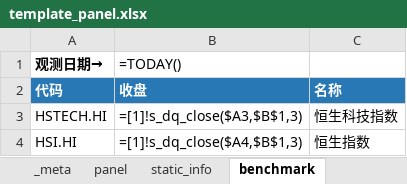
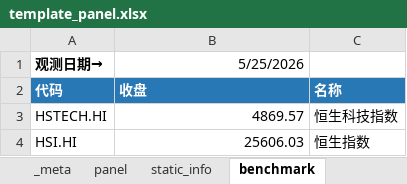
Before and after one commit to Zengyalinelsie/tech100, an Excel workbook: templates/template_panel.xlsx, sheet benchmark, drawn as a sheet; values as stored, in another font and other column widths than the file's, no borders; formulas without a stored value are shown as written; the diff names each change by its address in the sheet, - before the commit and + after, or states it on an @@ line.

```diff
--- a/templates/template_panel.xlsx (sheet benchmark)
+++ b/templates/template_panel.xlsx (sheet benchmark)
-B1: =TODAY()
+B1: 5/25/2026
-B3 (5/25/2026): =[1]!s_dq_close($A3,$B$1,3)
+B3 (5/25/2026): 4869.57
-B4 (5/25/2026): =[1]!s_dq_close($A4,$B$1,3)
+B4 (5/25/2026): 25606.03
```
Also changed, not shown: sheet panel, sheet static_info, 15 other files.
